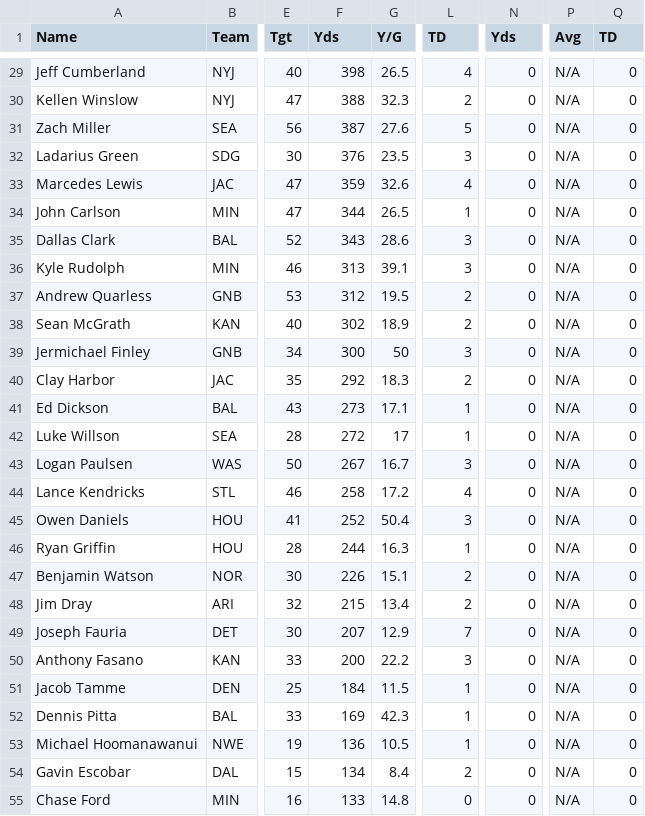
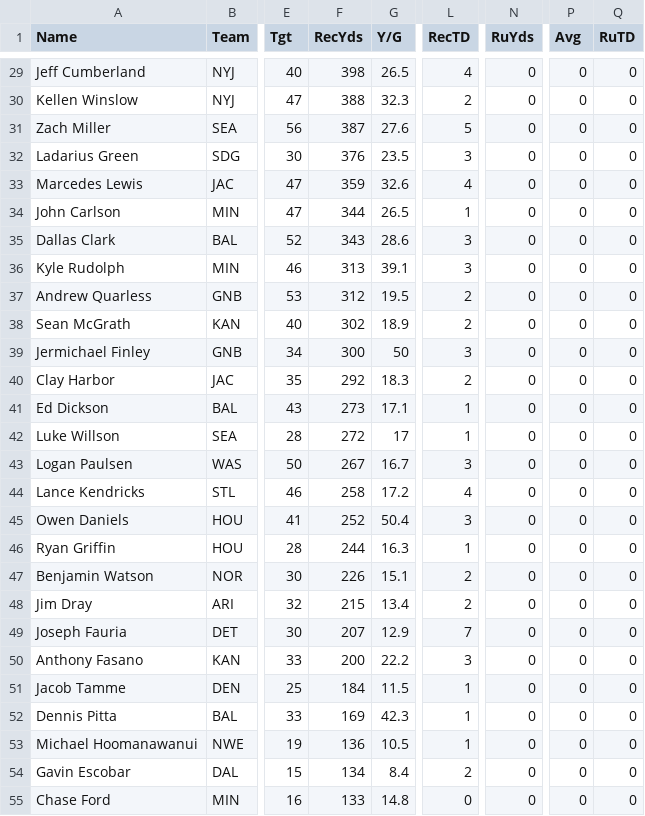
Before and after one commit to kylerm42/gridiron-guru, a CSV file: lib/stats-te.csv, drawn as a sheet; only a part is shown, gaps mark what is left out; the diff covers the shown part only; the diff names each change by its address in the sheet, - before the commit and + after, or states it on an @@ line.

```diff
--- a/lib/stats-te.csv
+++ b/lib/stats-te.csv
-F1: Yds
+F1: RecYds
-L1: TD
+L1: RecTD
-N1: Yds
+N1: RuYds
-Q1: TD
+Q1: RuTD
-P29:P55 (Avg): N/A
+P29:P55 (Avg): 0
```
Also changed, not shown: 88 edited cells elsewhere in this file, lib/stats-def.csv, lib/stats-k.csv, 11 other files.
